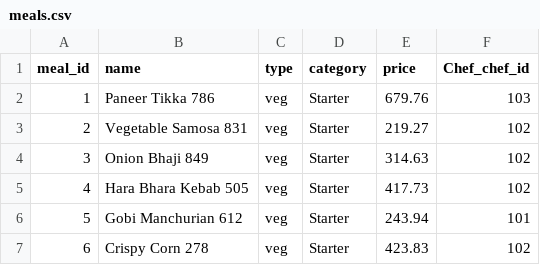
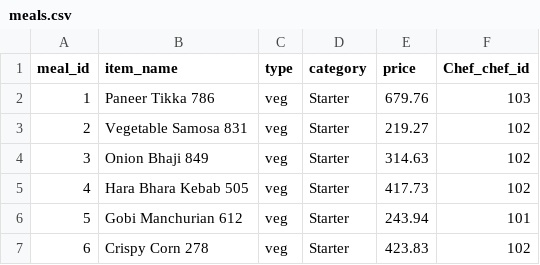
Before and after one commit to yashasvabafna-cmd/buildathon1, a CSV file: datafiles/meals.csv, drawn as a sheet; only a part is shown.

Commit message:
Linked Table but NOt wroking

```diff
--- a/datafiles/meals.csv
+++ b/datafiles/meals.csv
@@ -1,2 +1,2 @@
-meal_id,name,type,category,price,Chef_chef_id
+meal_id,item_name,type,category,price,Chef_chef_id
 1,Paneer Tikka 786,veg,Starter,679.76,103
```
Also changed, not shown: 24 other files.
